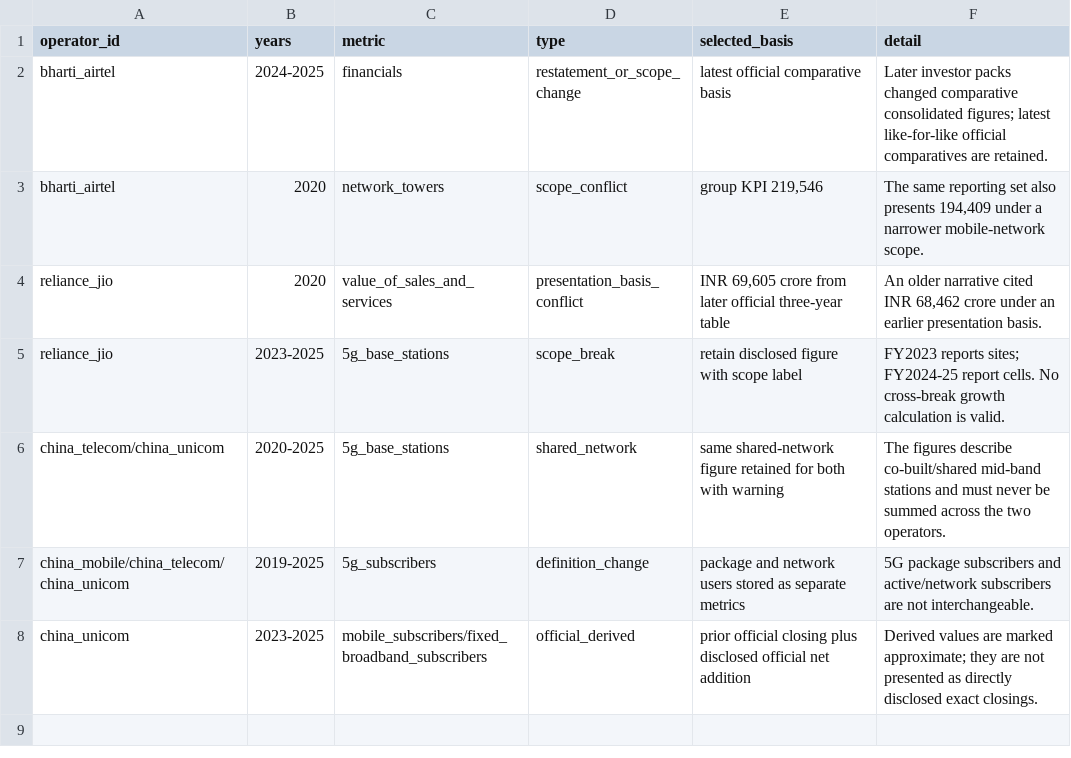
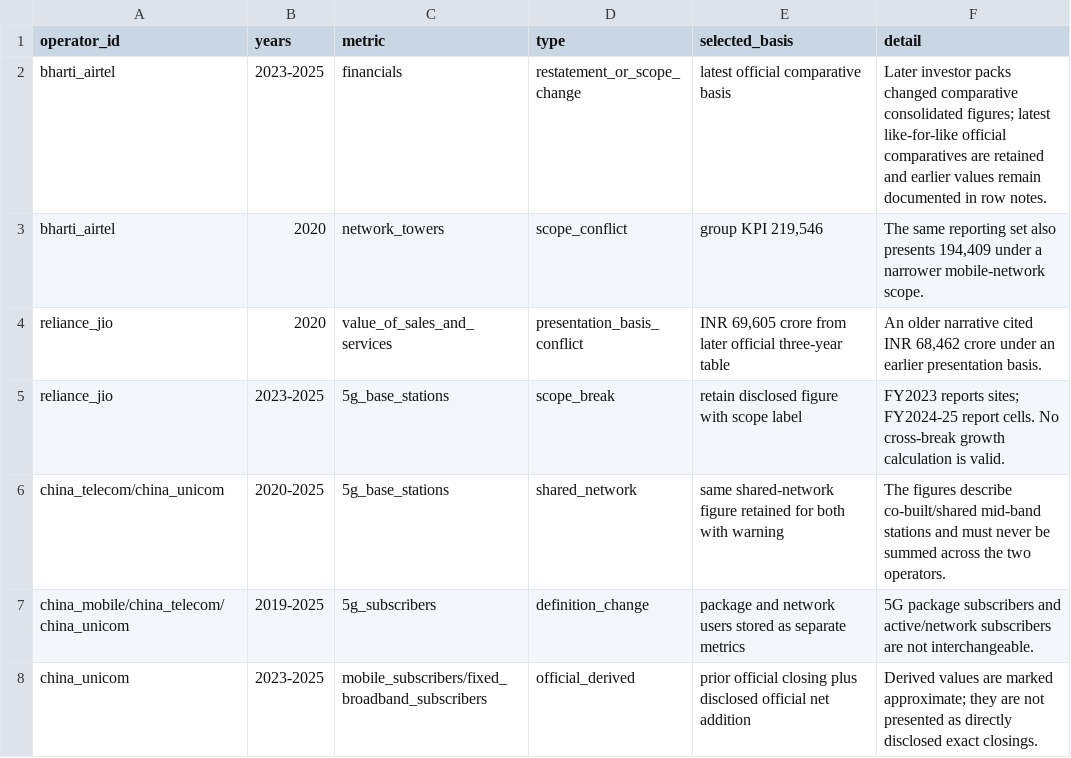
Before and after one commit to AlexLIAOPOLY/cmhk-competitive-intelligence, a CSV file: agent_knowledge/global_top5_operators_2016_2025/conflicts_and_scope_breaks.csv, drawn as a sheet.

Commit message:
Recast and certify Airtel FY2023 metrics

```diff
--- a/agent_knowledge/global_top5_operators_2016_2025/conflicts_and_scope_breaks.csv
+++ b/agent_knowledge/global_top5_operators_2016_2025/conflicts_and_scope_breaks.csv
@@ -1,3 +1,3 @@
 operator_id,years,metric,type,selected_basis,detail
-bharti_airtel,2024-2025,financials,restatement_or_scope_change,latest official comparative basis,Later investor packs changed comparative consolidated figures; latest like-for-like official comparatives are retained.
+bharti_airtel,2023-2025,financials,restatement_or_scope_change,latest official comparative basis,Later investor packs changed comparative consolidated figures; latest like-for-like official comparatives are retained and earlier values remain documented in row notes.
 bharti_airtel,2020,network_towers,scope_conflict,"group KPI 219,546","The same reporting set also presents 194,409 under a narrower mobile-network scope."
```
Also changed, not shown: agent_knowledge/knowledge_integrity_audits/cross_database_common_disclosure_audit_2026-08-18.csv, 13 other files.
